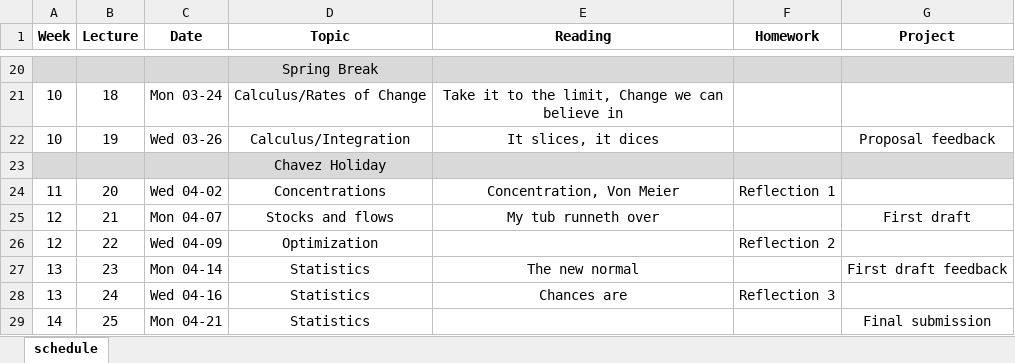
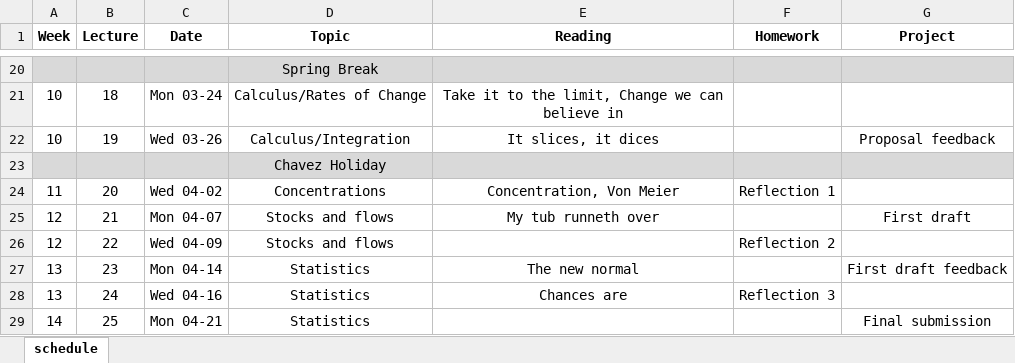
Before and after one commit to dsoto/ENSP-202, an Excel workbook: syllabus/202-syllabus.xlsx, sheet schedule, drawn as a sheet; only a part is shown, gaps mark what is left out; values as stored, in another font and other column widths than the file's, no borders; the diff names each change by its address in the sheet, - before the commit and + after, or states it on an @@ line.

Commit message:
updates schedules

```diff
--- a/syllabus/202-syllabus.xlsx (sheet schedule)
+++ b/syllabus/202-syllabus.xlsx (sheet schedule)
-D26 (Topic): Optimization
+D26 (Topic): Stocks and flows
```
Also changed, not shown: 1 other file.
